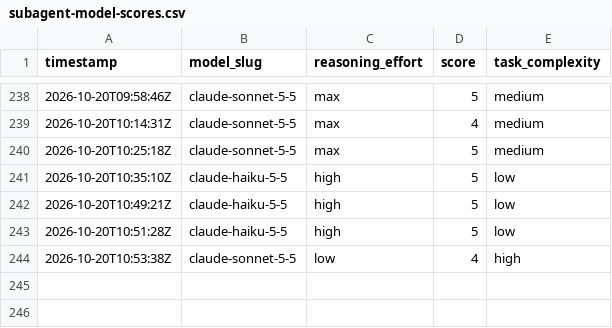
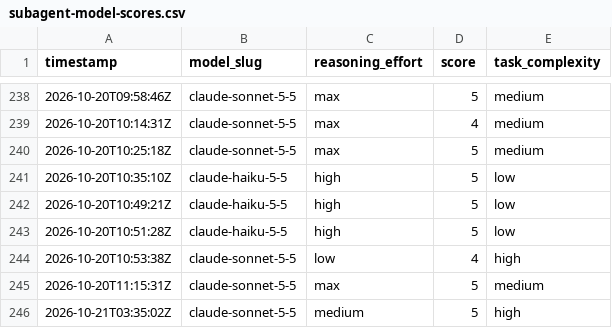
Before and after one commit to ctjobready/ctg, a CSV file: subagent-model-scores.csv, drawn as a sheet; only a part is shown, gaps mark what is left out; the diff names each change by its address in the sheet, - before the commit and + after, or states it on an @@ line.

```diff
--- a/subagent-model-scores.csv
+++ b/subagent-model-scores.csv
+row 245: 2026-10-20T11:15:31Z | claude-sonnet-5-5 | max | 5 | medium
+row 246: 2026-10-21T03:35:02Z | claude-sonnet-5-5 | medium | 5 | high
```
